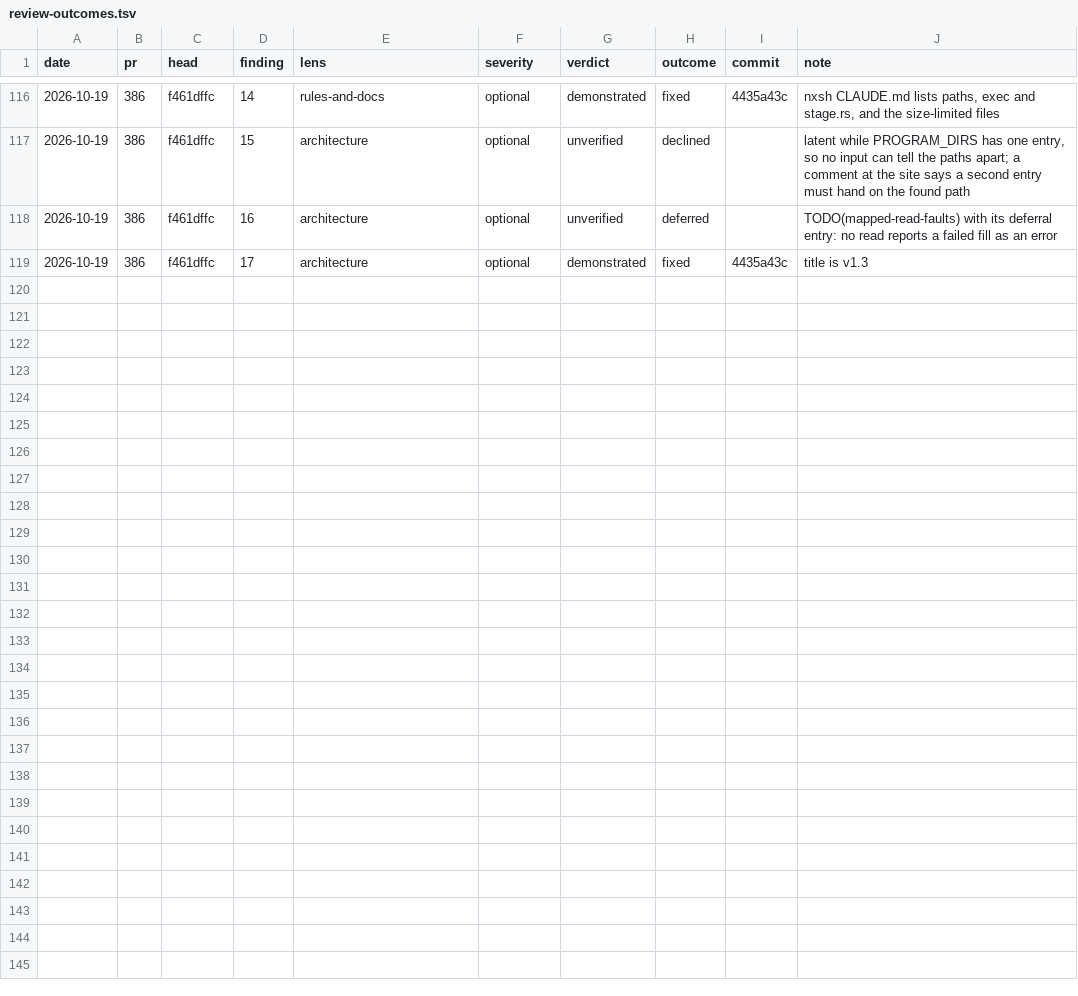
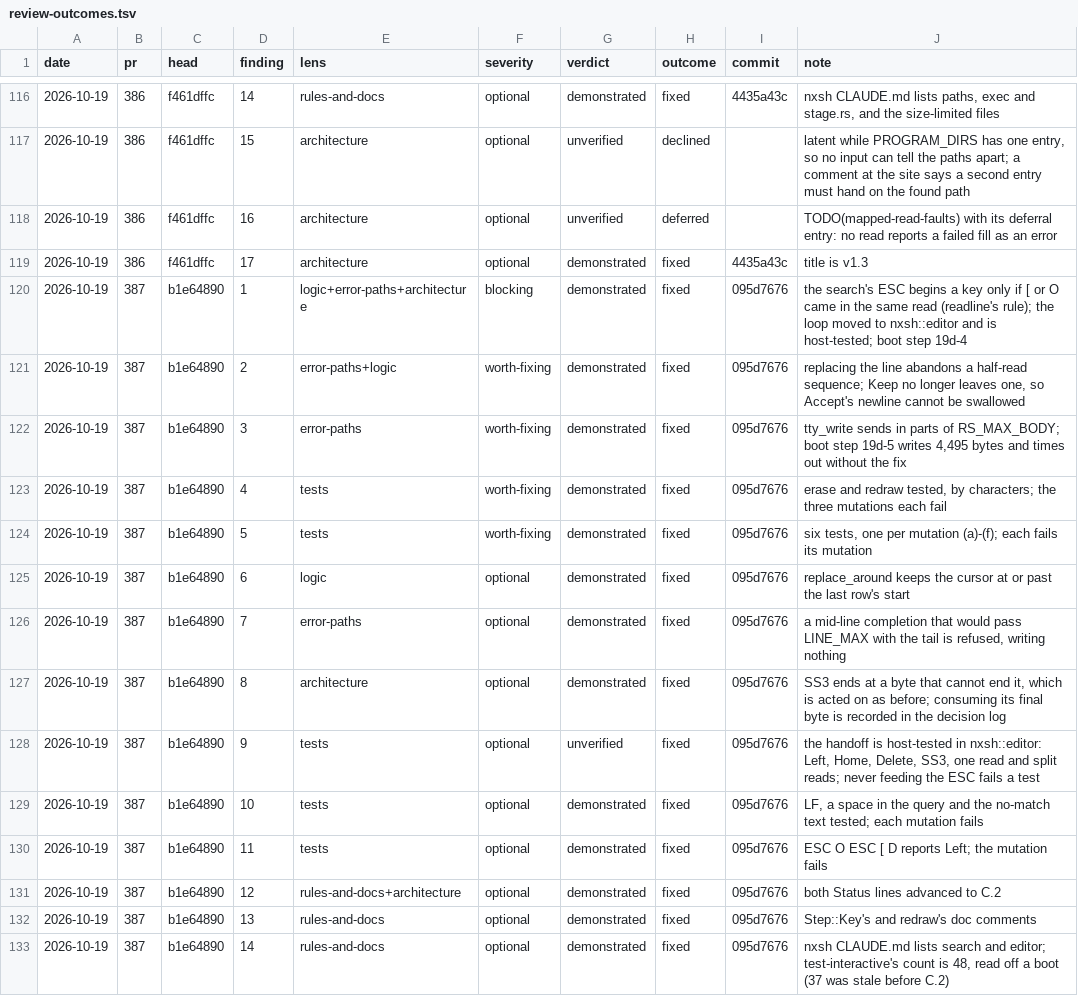
Before and after one commit to kelby0320/nitrox, a TSV file: .claude/review-outcomes.tsv, drawn as a sheet; only a part is shown, gaps mark what is left out.

```diff
--- a/.claude/review-outcomes.tsv
+++ b/.claude/review-outcomes.tsv
@@ -119 +119,15 @@ date	pr	head	finding	lens	severity	verdict	outcome	commit	note
 2026-10-19	386	f461dffc	17	architecture	optional	demonstrated	fixed	4435a43c	title is v1.3
+2026-10-19	387	b1e64890	1	logic+error-paths+architecture	blocking	demonstrated	fixed	095d7676	the search's ESC begins a key only if [ or O came in the same read (readline's rule); the loop moved to nxsh::editor and is host-tested; boot step 19d-4
+2026-10-19	387	b1e64890	2	error-paths+logic	worth-fixing	demonstrated	fixed	095d7676	replacing the line abandons a half-read sequence; Keep no longer leaves one, so Accept's newline cannot be swallowed
+2026-10-19	387	b1e64890	3	error-paths	worth-fixing	demonstrated	fixed	095d7676	tty_write sends in parts of RS_MAX_BODY; boot step 19d-5 writes 4,495 bytes and times out without the fix
+2026-10-19	387	b1e64890	4	tests	worth-fixing	demonstrated	fixed	095d7676	erase and redraw tested, by characters; the three mutations each fail
+2026-10-19	387	b1e64890	5	tests	worth-fixing	demonstrated	fixed	095d7676	six tests, one per mutation (a)-(f); each fails its mutation
+2026-10-19	387	b1e64890	6	logic	optional	demonstrated	fixed	095d7676	replace_around keeps the cursor at or past the last row's start
+2026-10-19	387	b1e64890	7	error-paths	optional	demonstrated	fixed	095d7676	a mid-line completion that would pass LINE_MAX with the tail is refused, writing nothing
+2026-10-19	387	b1e64890	8	architecture	optional	demonstrated	fixed	095d7676	SS3 ends at a byte that cannot end it, which is acted on as before; consuming its final byte is recorded in the decision log
+2026-10-19	387	b1e64890	9	tests	optional	unverified	fixed	095d7676	the handoff is host-tested in nxsh::editor: Left, Home, Delete, SS3, one read and split reads; never feeding the ESC fails a test
+2026-10-19	387	b1e64890	10	tests	optional	demonstrated	fixed	095d7676	LF, a space in the query and the no-match text tested; each mutation fails
+2026-10-19	387	b1e64890	11	tests	optional	demonstrated	fixed	095d7676	ESC O ESC [ D reports Left; the mutation fails
+2026-10-19	387	b1e64890	12	rules-and-docs+architecture	optional	demonstrated	fixed	095d7676	both Status lines advanced to C.2
+2026-10-19	387	b1e64890	13	rules-and-docs	optional	demonstrated	fixed	095d7676	Step::Key's and redraw's doc comments
+2026-10-19	387	b1e64890	14	rules-and-docs	optional	demonstrated	fixed	095d7676	nxsh CLAUDE.md lists search and editor; test-interactive's count is 48, read off a boot (37 was stale before C.2)
```
